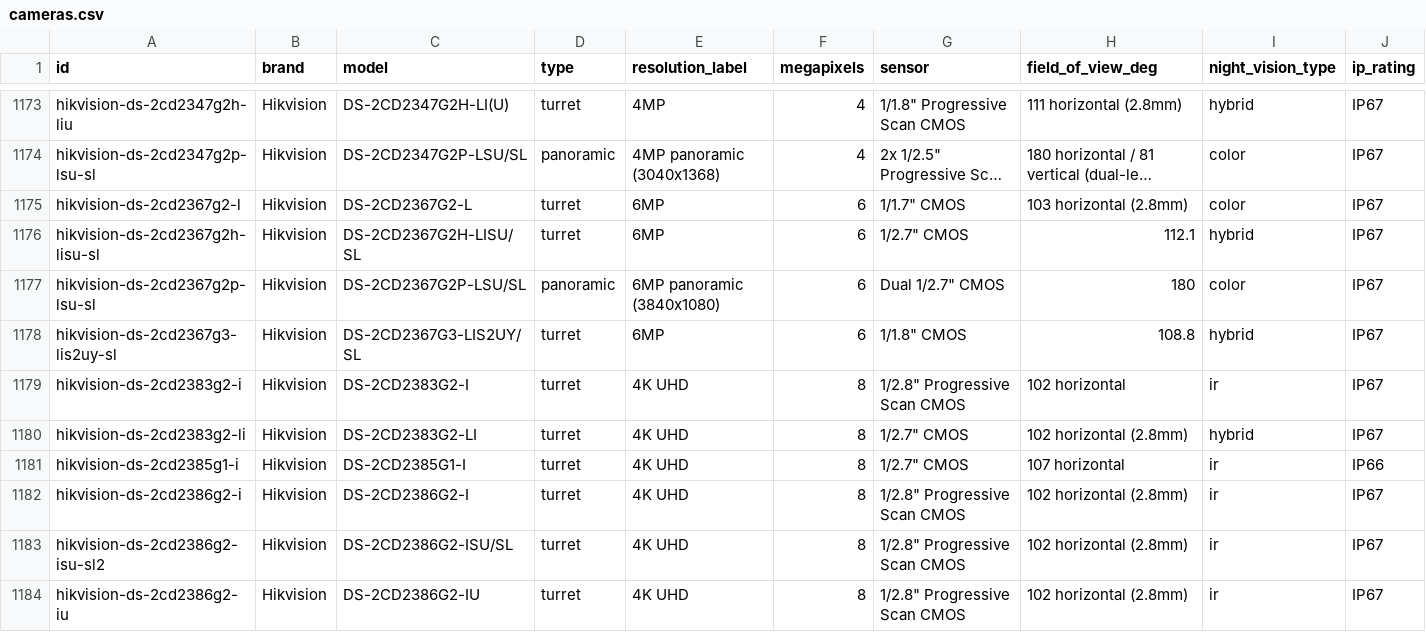
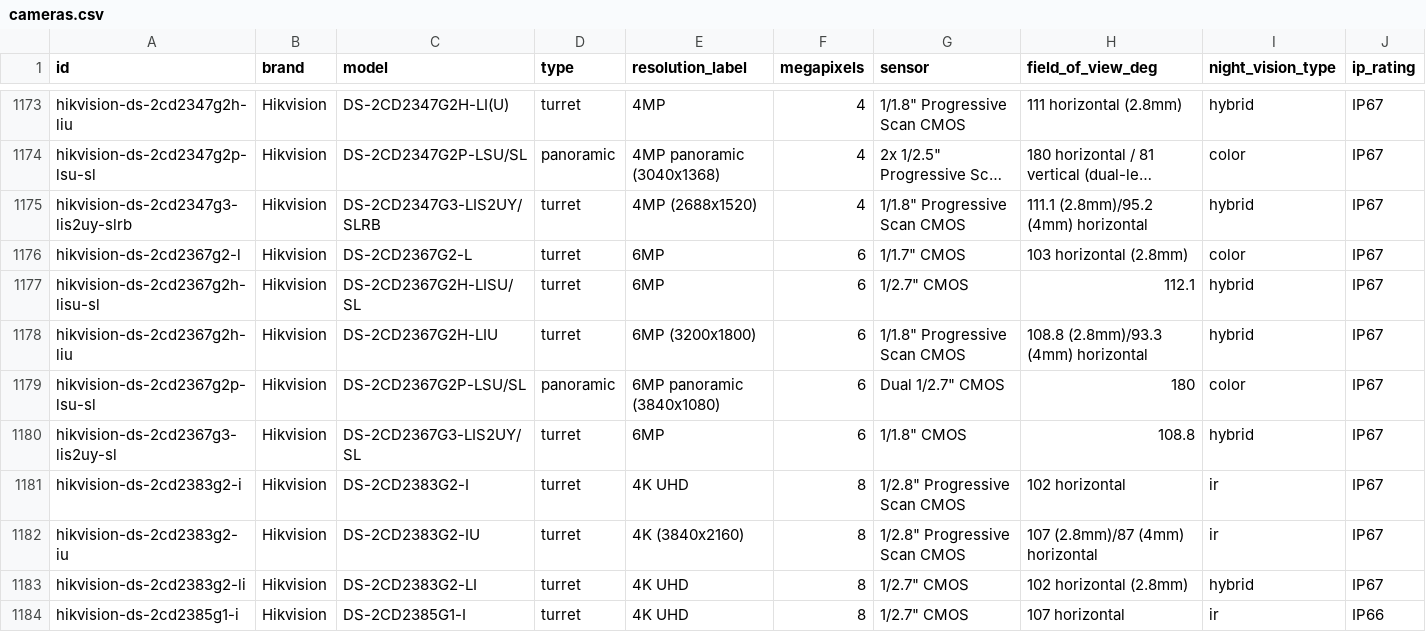
Before and after one commit to ch-bas/cctv-camera-database, a CSV file: data/cameras.csv, drawn as a sheet; only a part is shown, gaps mark what is left out; the shorter side is filled out with more unchanged rows; long unchanged cells end in …; rows hold the shown columns only; the diff covers the shown part only; the diff names each change by its address in the sheet, - before the commit and + after, or states it on an @@ line.

Commit message:
hikvision: add 17 2CD2 models — turrets, indoor cubes, mini-domes (v1.35.0)
236x/238x turrets, 24xx indoor cubes (box, incl. WiFi + DC-only), 25xx mini-domes
from official datasheet PDFs with printed-title verification. QA gate clean.
Dataset passes 2,000: 1987 -> 2004 cameras.

```diff
--- a/data/cameras.csv
+++ b/data/cameras.csv
+row 1175: hikvision-ds-2cd2347g3-lis2uy-slrb | Hikvision | DS-2CD2347G3-LIS2UY/SLRB | turret | 4MP (2688x1520) | 4 | 1/1.8" Progressive Scan CMOS | 111.1 (2.8mm)/95.2 (4mm) horizontal | hybrid | IP67
+row 1178: hikvision-ds-2cd2367g2h-liu | Hikvision | DS-2CD2367G2H-LIU | turret | 6MP (3200x1800) | 6 | 1/1.8" Progressive Scan CMOS | 108.8 (2.8mm)/93.3 (4mm) horizontal | hybrid | IP67
+row 1182: hikvision-ds-2cd2383g2-iu | Hikvision | DS-2CD2383G2-IU | turret | 4K (3840x2160) | 8 | 1/2.8" Progressive Scan CMOS | 107 (2.8mm)/87 (4mm) horizontal | ir | IP67
```
Also changed, not shown: 14 added rows elsewhere in this file, 39 other files.
